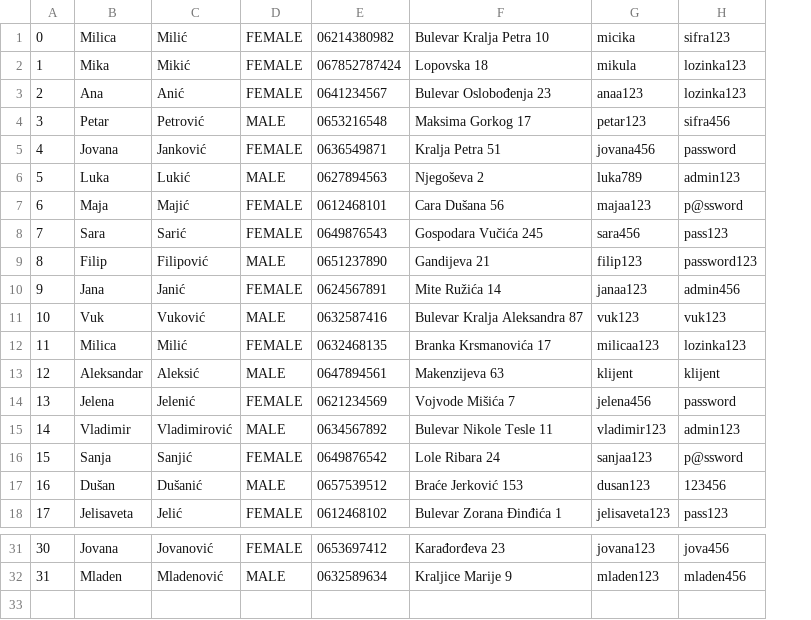
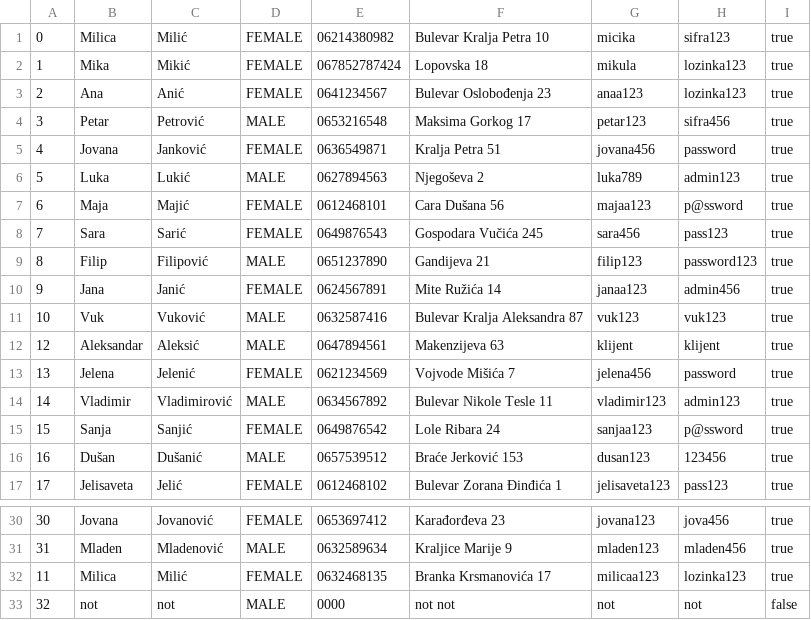
Before and after one commit to momir64/salonac, a CSV file: data/klijenti.csv, drawn as a sheet; only a part is shown, gaps mark what is left out; the diff names each change by its address in the sheet, - before the commit and + after, or states it on an @@ line.

```diff
--- a/data/klijenti.csv
+++ b/data/klijenti.csv
+column I, rows 1-17: all true; rows 30-31: true | true
@@ row 12 moved to row 32: 11 @@
+row 33: 32 | not | not | MALE | 0000 | not not | not | not | false
```
Also changed, not shown: data/zakazani_tretmani.csv, data/zaposleni.csv.
